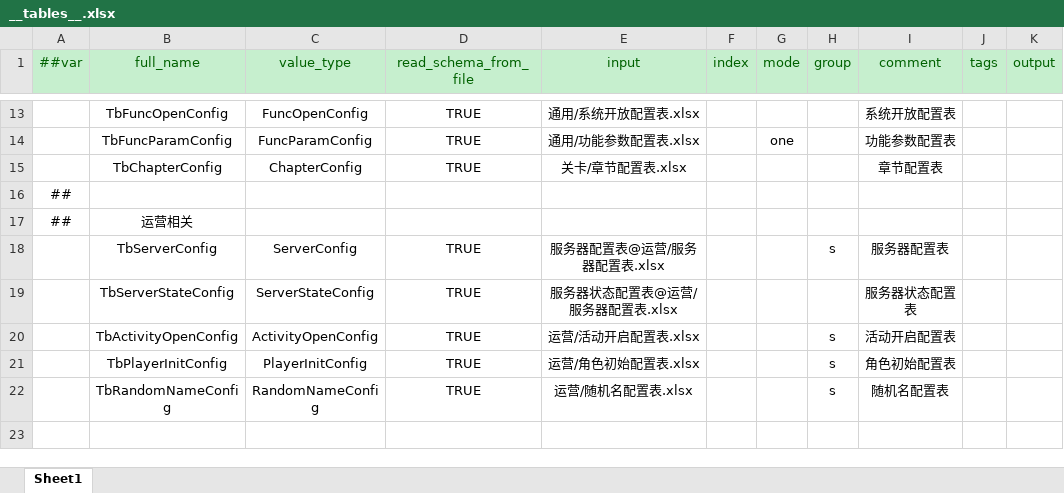
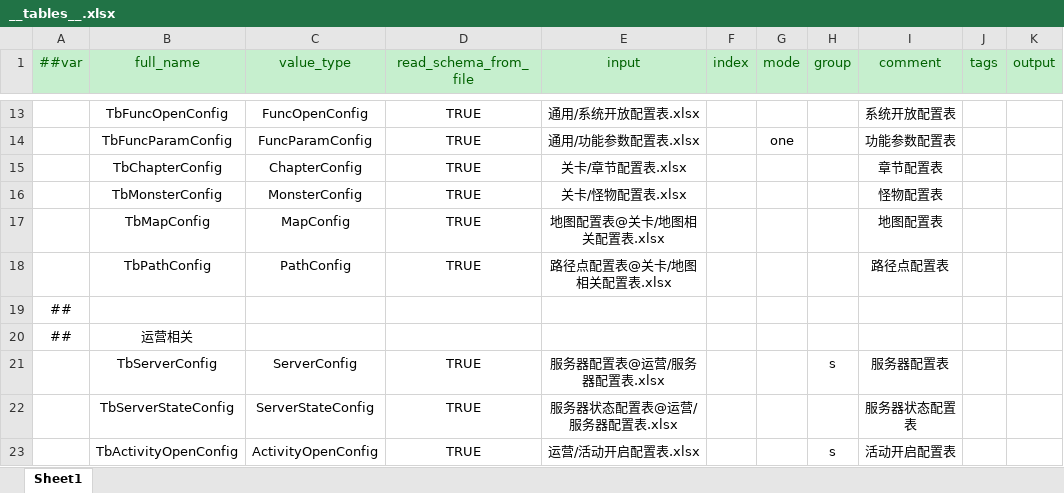
Before and after one commit to AmaniDawn/DGame, an Excel workbook: GameConfig/Datas/Defines/__tables__.xlsx, sheet Sheet1, drawn as a sheet; only a part is shown, gaps mark what is left out; the shorter side is filled out with more unchanged rows; values as stored, in another font and other column widths than the file's, no borders; the diff names each change by its address in the sheet, - before the commit and + after, or states it on an @@ line.

```diff
--- a/GameConfig/Datas/Defines/__tables__.xlsx (sheet Sheet1)
+++ b/GameConfig/Datas/Defines/__tables__.xlsx (sheet Sheet1)
+row 16:  | TbMonsterConfig | MonsterConfig | TRUE | 关卡/怪物配置表.xlsx |  |  |  | 怪物配置表
+row 17:  | TbMapConfig | MapConfig | TRUE | 地图配置表@关卡/地图相关配置表.xlsx |  |  |  | 地图配置表
+row 18:  | TbPathConfig | PathConfig | TRUE | 路径点配置表@关卡/地图相关配置表.xlsx |  |  |  | 路径点配置表
```
Also changed, not shown: GameConfig/Datas/Defines/__beans__.xlsx, GameConfig/Datas/Defines/__enums__.xlsx, 45 other files.
